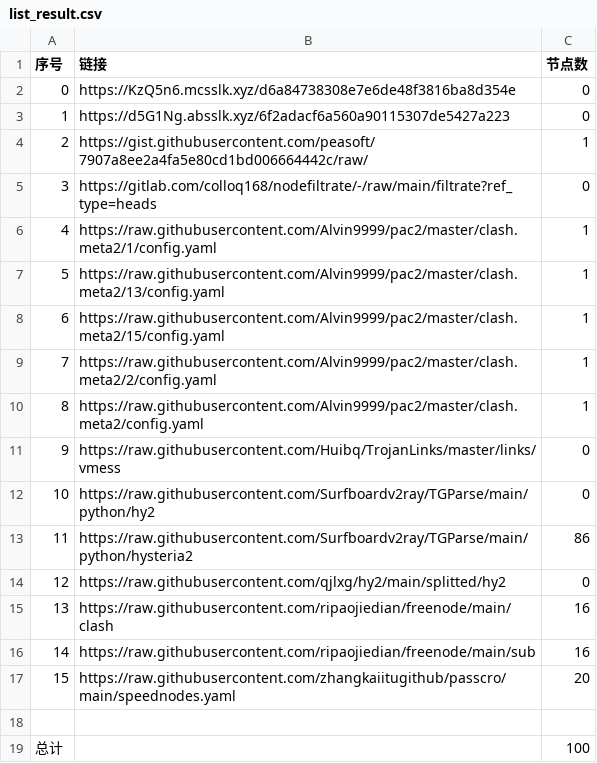
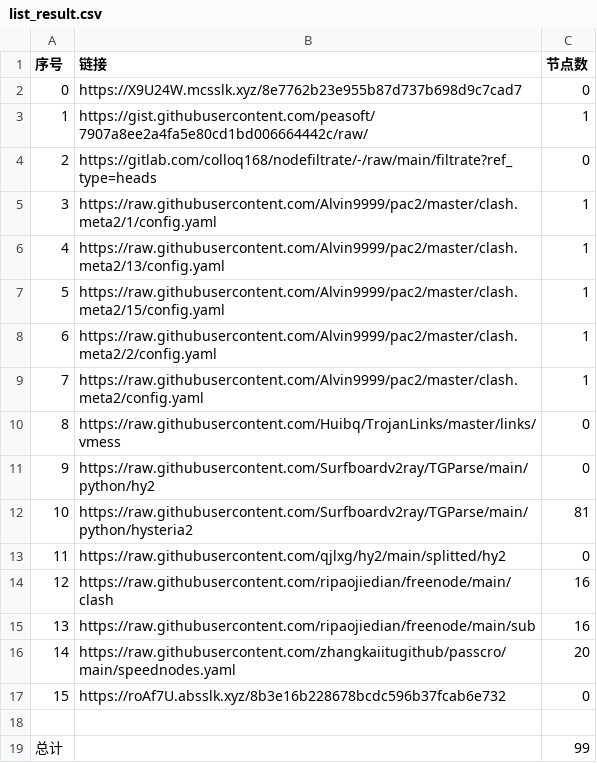
Before and after one commit to Sasori44/NoMoreWalls, a CSV file: list_result.csv, drawn as a sheet; removed rows and columns are numbered as before the commit, all else as after; the diff names each change by its address in the sheet, - before the commit and + after, or states it on an @@ line.

```diff
--- a/list_result.csv
+++ b/list_result.csv
-B2 (链接): https://KzQ5n6.mcsslk.xyz/d6a84738308e7e6de48f3816ba8d354e
+B2 (链接): https://X9U24W.mcsslk.xyz/8e7762b23e955b87d737b698d9c7cad7
-row 3: 1 | https://d5G1Ng.absslk.xyz/6f2adacf6a560a90115307de5427a223 | 0
@@ column A (序号) renumbered between rows 3 and 16 @@
-C12 (节点数): 86
+C12 (节点数): 81
+row 17: 15 | https://roAf7U.absslk.xyz/8b3e16b228678bcdc596b37fcab6e732 | 0
-C19 (节点数): 100
+C19 (节点数): 99
```
Also changed, not shown: 20 other files.
